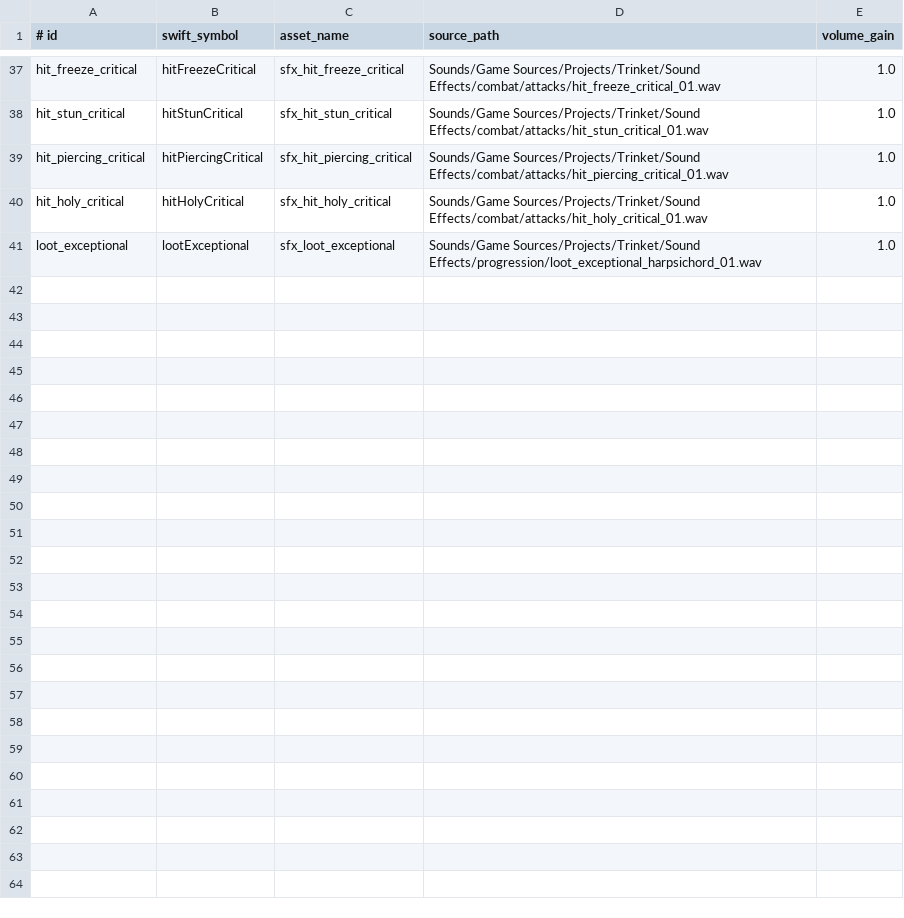
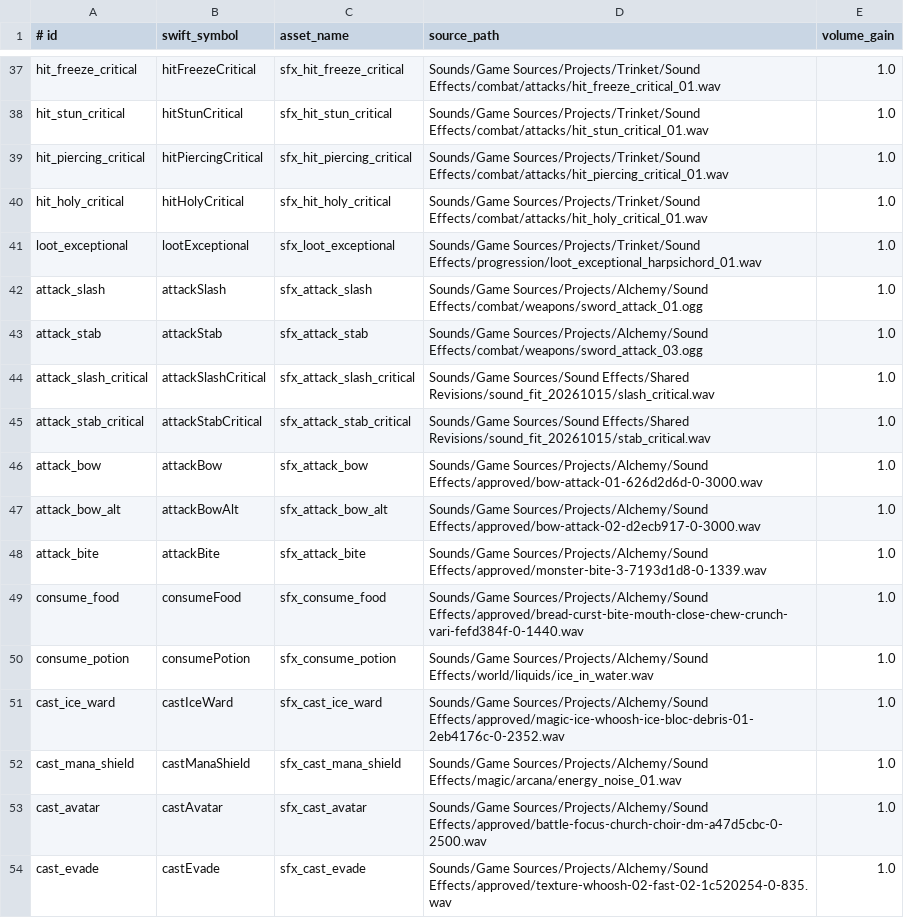
Before and after one commit to Talyen/Trinket, a TSV file: SoundManifest/sfx.tsv, drawn as a sheet; only a part is shown, gaps mark what is left out; the diff covers the shown part only; the diff names each change by its address in the sheet, - before the commit and + after, or states it on an @@ line.

Commit message:
feat(audio): adopt curated action and outcome sound selections

```diff
--- a/SoundManifest/sfx.tsv
+++ b/SoundManifest/sfx.tsv
+row 42: attack_slash | attackSlash | sfx_attack_slash | Sounds/Game Sources/Projects/Alchemy/Sound Effects/combat/weapons/sword_attack_01.ogg | 1.0
+row 43: attack_stab | attackStab | sfx_attack_stab | Sounds/Game Sources/Projects/Alchemy/Sound Effects/combat/weapons/sword_attack_03.ogg | 1.0
+row 44: attack_slash_critical | attackSlashCritical | sfx_attack_slash_critical | Sounds/Game Sources/Sound Effects/Shared Revisions/sound_fit_20261015/slash_critical.wav | 1.0
+row 45: attack_stab_critical | attackStabCritical | sfx_attack_stab_critical | Sounds/Game Sources/Sound Effects/Shared Revisions/sound_fit_20261015/stab_critical.wav | 1.0
+row 46: attack_bow | attackBow | sfx_attack_bow | Sounds/Game Sources/Projects/Alchemy/Sound Effects/approved/bow-attack-01-626d2d6d-0-3000.wav | 1.0
+row 47: attack_bow_alt | attackBowAlt | sfx_attack_bow_alt | Sounds/Game Sources/Projects/Alchemy/Sound Effects/approved/bow-attack-02-d2ecb917-0-3000.wav | 1.0
+row 48: attack_bite | attackBite | sfx_attack_bite | Sounds/Game Sources/Projects/Alchemy/Sound Effects/approved/monster-bite-3-7193d1d8-0-1339.wav | 1.0
+row 49: consume_food | consumeFood | sfx_consume_food | Sounds/Game Sources/Projects/Alchemy/Sound Effects/approved/bread-curst-bite-mouth-close-chew-crunch-vari-fefd384f-0-1440.wav | 1.0
+row 50: consume_potion | consumePotion | sfx_consume_potion | Sounds/Game Sources/Projects/Alchemy/Sound Effects/world/liquids/ice_in_water.wav | 1.0
+row 51: cast_ice_ward | castIceWard | sfx_cast_ice_ward | Sounds/Game Sources/Projects/Alchemy/Sound Effects/approved/magic-ice-whoosh-ice-bloc-debris-01-2eb4176c-0-2352.wav | 1.0
+row 52: cast_mana_shield | castManaShield | sfx_cast_mana_shield | Sounds/Game Sources/Projects/Alchemy/Sound Effects/magic/arcana/energy_noise_01.wav | 1.0
+row 53: cast_avatar | castAvatar | sfx_cast_avatar | Sounds/Game Sources/Projects/Alchemy/Sound Effects/approved/battle-focus-church-choir-dm-a47d5cbc-0-2500.wav | 1.0
+row 54: cast_evade | castEvade | sfx_cast_evade | Sounds/Game Sources/Projects/Alchemy/Sound Effects/approved/texture-whoosh-02-fast-02-1c520254-0-835.wav | 1.0
```
Also changed, not shown: 13 added rows and 8 edited cells elsewhere in this file, Packages/TrinketContent/Sources/TrinketContent/Generated/SFXSourceHashes.generated.tsv, 42 other files.
